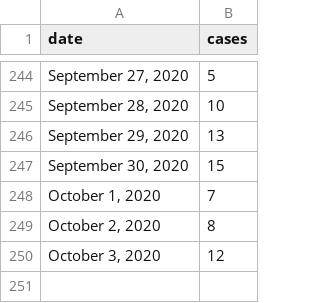
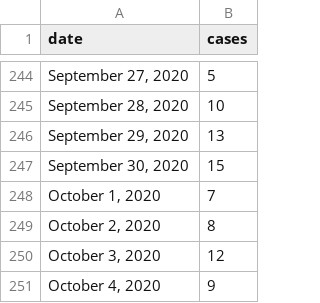
Before and after one commit to ellisp/blog-source, a CSV file: _working/covid-tracking/victoria-daily-cases.csv, drawn as a sheet; only a part is shown, gaps mark what is left out; the diff names each change by its address in the sheet, - before the commit and + after, or states it on an @@ line.

```diff
--- a/_working/covid-tracking/victoria-daily-cases.csv
+++ b/_working/covid-tracking/victoria-daily-cases.csv
+row 251: October 4, 2020 | 9
```
Also changed, not shown: 1 other file.
